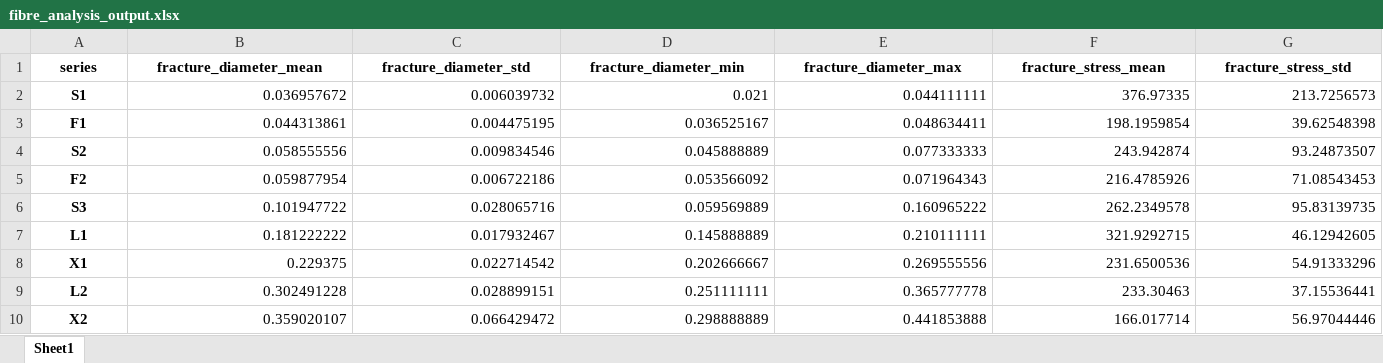
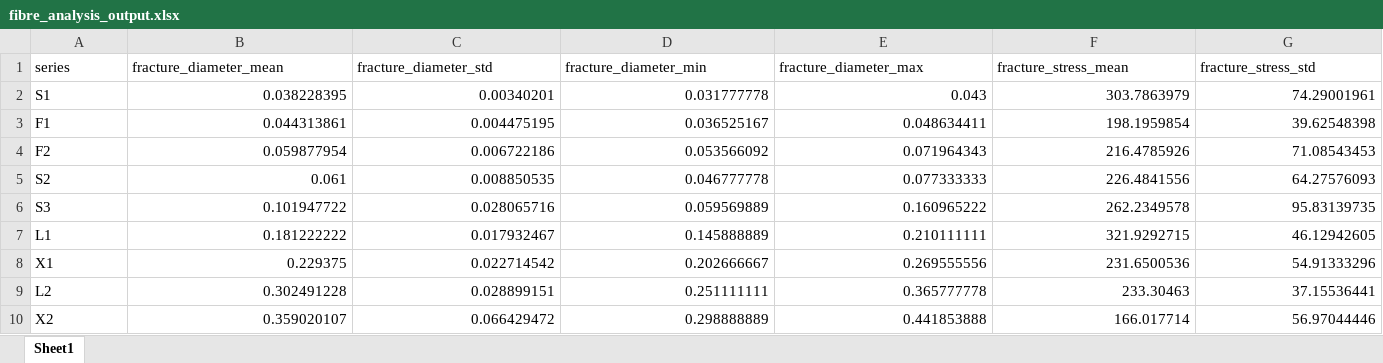
Before and after one commit to Mackus101/GlassMechAnalysis, an Excel workbook: fibre_analysis_output.xlsx, sheet Sheet1, drawn as a sheet; only a part is shown; values as stored, in another font and other column widths than the file's, no borders; removed rows and columns are numbered as before the commit, all else as after; rows hold the shown columns only; the diff covers the shown part only; the diff names each change by its address in the sheet, - before the commit and + after, or states it on an @@ line.

```diff
--- a/fibre_analysis_output.xlsx (sheet Sheet1)
+++ b/fibre_analysis_output.xlsx (sheet Sheet1)
@@ A1:G1 bold: on → off, alignment: center → left @@
@@ A2:A3 bold: on → off, alignment: center → left @@
-B2 (fracture_diameter_mean): 0.036957672
+B2 (fracture_diameter_mean): 0.038228395
-C2 (fracture_diameter_std): 0.006039732
+C2 (fracture_diameter_std): 0.00340201
-D2 (fracture_diameter_min): 0.021
+D2 (fracture_diameter_min): 0.031777778
-E2 (fracture_diameter_max): 0.044111111
+E2 (fracture_diameter_max): 0.043
-F2 (fracture_stress_mean): 376.97335
+F2 (fracture_stress_mean): 303.7863979
-G2 (fracture_stress_std): 213.7256573
+G2 (fracture_stress_std): 74.29001961
-row 4: S2 | 0.058555556 | 0.009834546 | 0.045888889 | 0.077333333 | 243.942874 | 93.24873507
@@ A4 bold: on → off, alignment: center → left @@
+row 5: S2 | 0.061 | 0.008850535 | 0.046777778 | 0.077333333 | 226.4841556 | 64.27576093
@@ A6:A10 bold: on → off, alignment: center → left @@
```
Also changed, not shown: 17 edited cells and cell formats elsewhere in this sheet, Fibre_data_V6.xlsx, 3 other files.
